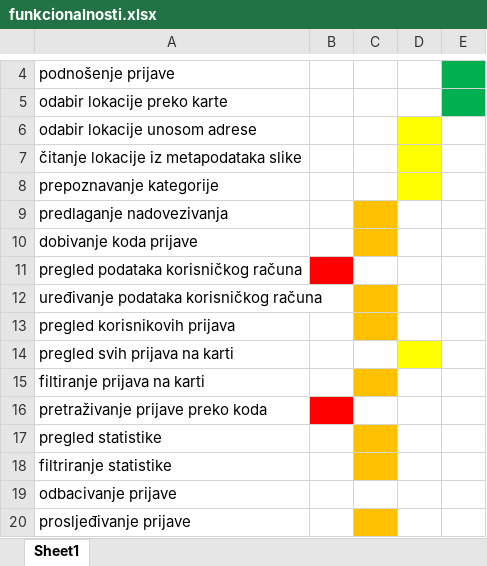
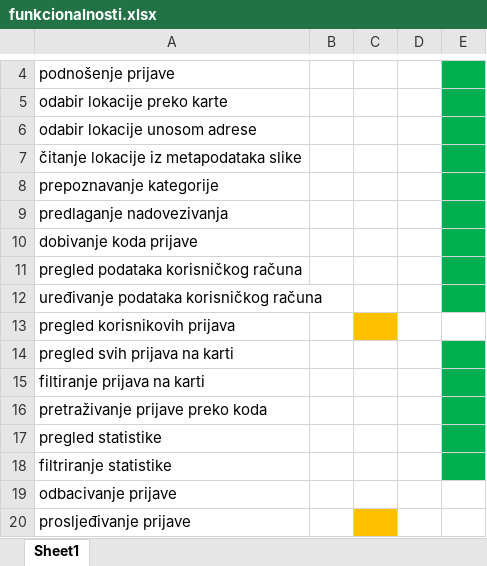
Before and after one commit to filipvucenik/SourceresOfTheNorth, an Excel workbook: funkcionalnosti.xlsx, sheet Sheet1, drawn as a sheet; only a part is shown, gaps mark what is left out; values as stored, in another font and other column widths than the file's, no borders; the diff names each change by its address in the sheet, - before the commit and + after, or states it on an @@ line.

```diff
--- a/funkcionalnosti.xlsx (sheet Sheet1)
+++ b/funkcionalnosti.xlsx (sheet Sheet1)
-D6:D8 fill: #FFFF00
+D6:D8 fill: none
-E6:E12 fill: none
+E6:E12 fill: #00B050
-C9:C10 fill: #FFC000
+C9:C10 fill: none
-B11 fill: #FF0000
+B11 fill: none
-C12 fill: #FFC000
+C12 fill: none
-D14 fill: #FFFF00
+D14 fill: none
-E14:E18 fill: none
+E14:E18 fill: #00B050
-C15 fill: #FFC000
+C15 fill: none
-B16 fill: #FF0000
+B16 fill: none
-C17:C18 fill: #FFC000
+C17:C18 fill: none
```
Also changed, not shown: 38 other files.
